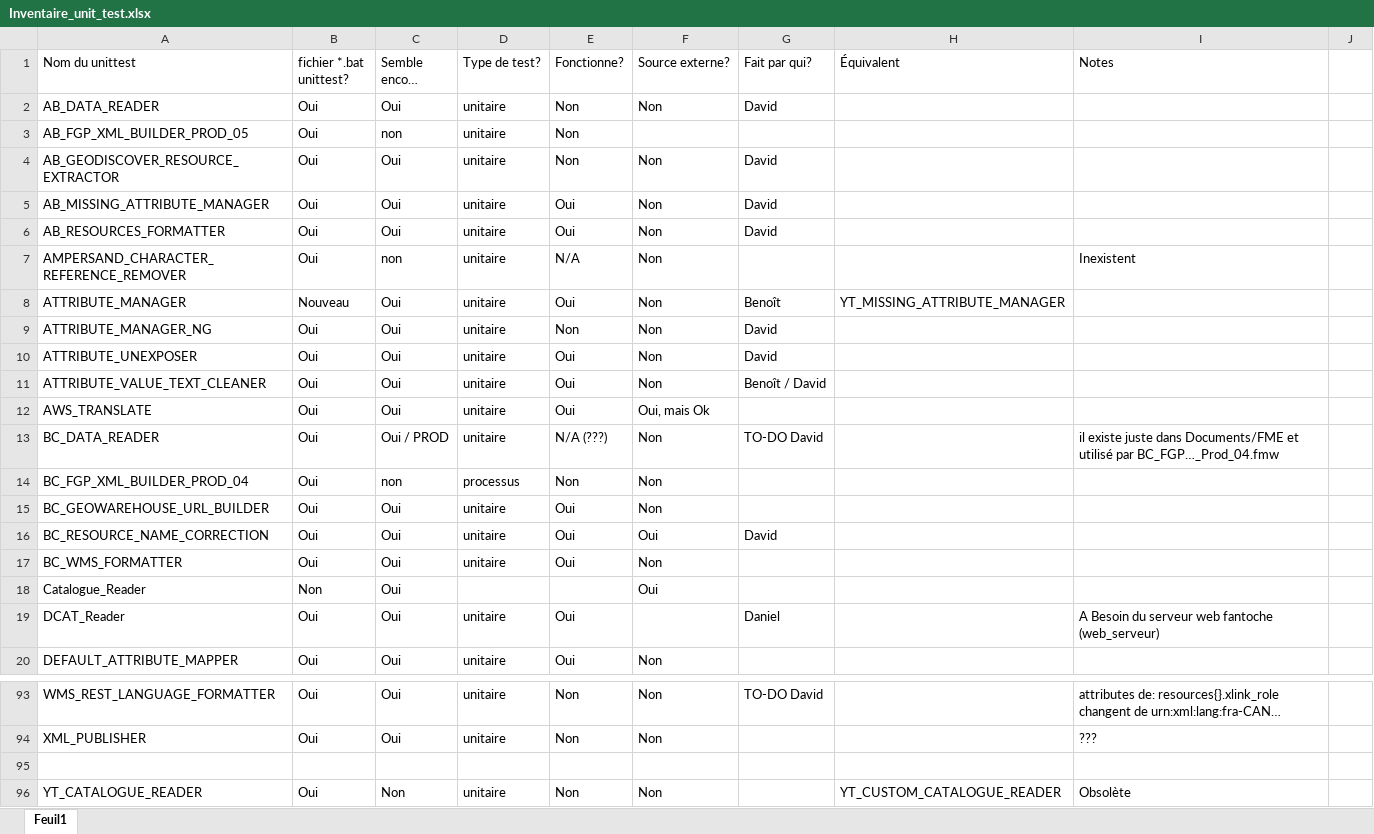
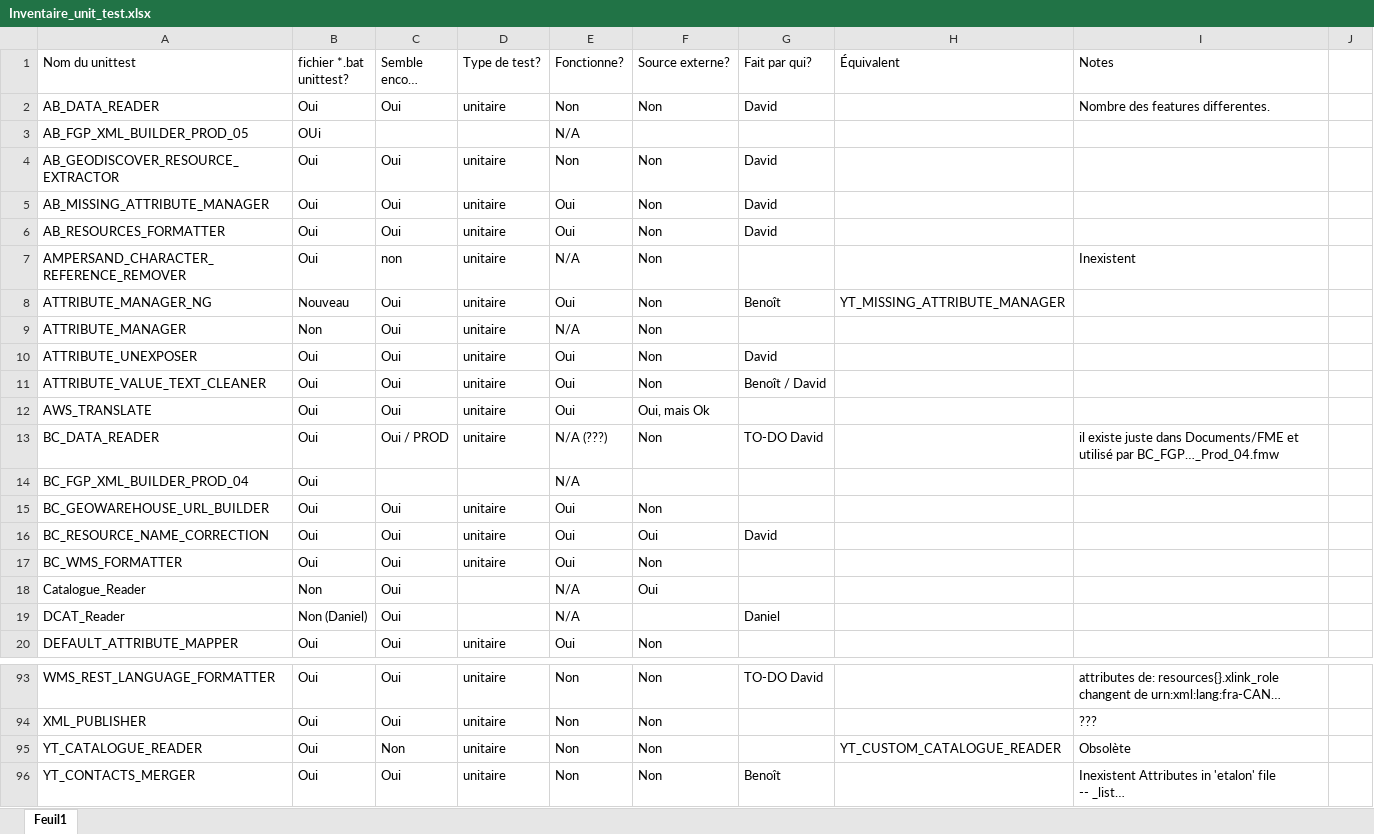
Before and after one commit to federal-geospatial-platform/fgp-metadata-proxy, an Excel workbook: FME_files/UNIT_TESTS/Inventaire_unit_test.xlsx, sheet Feuil1, drawn as a sheet; only a part is shown, gaps mark what is left out; the shorter side is filled out with more unchanged rows; long unchanged cells end in …; values as stored, in another font and other column widths than the file's, no cell formats; conditional formats not drawn; the diff covers the shown part only; the diff names each change by its address in the sheet, - before the commit and + after, or states it on an @@ line.

Commit message:
Tests Untaires Mise à jour 25Jan22
Mise à jour de l'inventaire
Nouveau test pour NB_TAGS_MANAGER.

```diff
--- a/FME_files/UNIT_TESTS/Inventaire_unit_test.xlsx (sheet Feuil1)
+++ b/FME_files/UNIT_TESTS/Inventaire_unit_test.xlsx (sheet Feuil1)
-I2 (Notes): (empty)
+I2 (Notes): Nombre des features differentes.
-B3 (fichier *.bat unittest?): Oui
+B3 (fichier *.bat unittest?): OUi
-C3 (Semble encore utilisé?): non
+C3 (Semble encore utilisé?): (empty)
-D3 (Type de test?): unitaire
+D3 (Type de test?): (empty)
-E3 (Fonctionne?): Non
+E3 (Fonctionne?): N/A
-A8 (Nom du unittest): ATTRIBUTE_MANAGER
+A8 (Nom du unittest): ATTRIBUTE_MANAGER_NG
-A9 (Nom du unittest): ATTRIBUTE_MANAGER_NG
+A9 (Nom du unittest): ATTRIBUTE_MANAGER
-B9 (fichier *.bat unittest?): Oui
+B9 (fichier *.bat unittest?): Non
-E9 (Fonctionne?): Non
+E9 (Fonctionne?): N/A
-G9 (Fait par qui?): David
+G9 (Fait par qui?): (empty)
-C14 (Semble encore utilisé?): non
+C14 (Semble encore utilisé?): (empty)
-D14 (Type de test?): processus
+D14 (Type de test?): (empty)
-E14 (Fonctionne?): Non
+E14 (Fonctionne?): N/A
-F14 (Source externe?): Non
+F14 (Source externe?): (empty)
-E18 (Fonctionne?): (empty)
+E18 (Fonctionne?): N/A
-B19 (fichier *.bat unittest?): Oui
+B19 (fichier *.bat unittest?): Non (Daniel)
-D19 (Type de test?): unitaire
+D19 (Type de test?): (empty)
-E19 (Fonctionne?): Oui
+E19 (Fonctionne?): N/A
-I19 (Notes): A Besoin du serveur web fantoche (web_serveur)
+I19 (Notes): (empty)
-row 95: (empty)
```
Also changed, not shown: 7 edited cells elsewhere in this sheet, cell formats, 19 other files.
